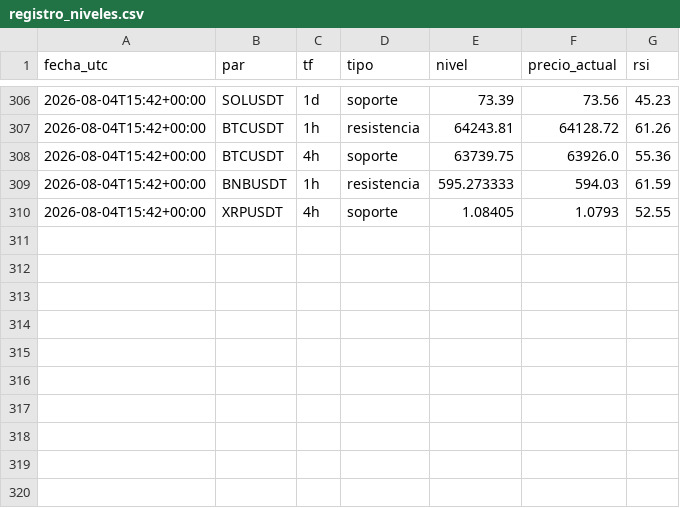
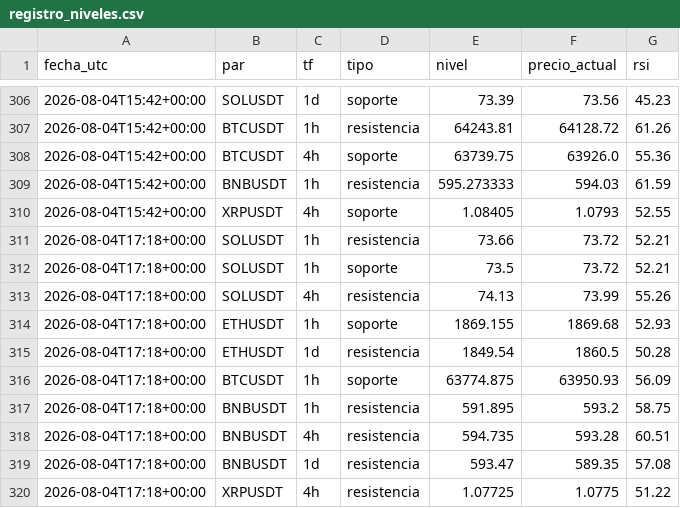
Before and after one commit to teoob/bot-senales, a CSV file: registro_niveles.csv, drawn as a sheet; only a part is shown, gaps mark what is left out.

Commit message:
registro y estado

```diff
--- a/registro_niveles.csv
+++ b/registro_niveles.csv
@@ -310 +310,11 @@ fecha_utc,par,tf,tipo,nivel,precio_actual,rsi
 2026-08-04T15:42+00:00,XRPUSDT,4h,soporte,1.08405,1.0793,52.55
+2026-08-04T17:18+00:00,SOLUSDT,1h,resistencia,73.66,73.72,52.21
+2026-08-04T17:18+00:00,SOLUSDT,1h,soporte,73.5,73.72,52.21
+2026-08-04T17:18+00:00,SOLUSDT,4h,resistencia,74.13,73.99,55.26
+2026-08-04T17:18+00:00,ETHUSDT,1h,soporte,1869.155,1869.68,52.93
+2026-08-04T17:18+00:00,ETHUSDT,1d,resistencia,1849.54,1860.5,50.28
+2026-08-04T17:18+00:00,BTCUSDT,1h,soporte,63774.875,63950.93,56.09
+2026-08-04T17:18+00:00,BNBUSDT,1h,resistencia,591.895,593.2,58.75
+2026-08-04T17:18+00:00,BNBUSDT,4h,resistencia,594.735,593.28,60.51
+2026-08-04T17:18+00:00,BNBUSDT,1d,resistencia,593.47,589.35,57.08
+2026-08-04T17:18+00:00,XRPUSDT,4h,resistencia,1.07725,1.0775,51.22
```
Also changed, not shown: 1 other file.
